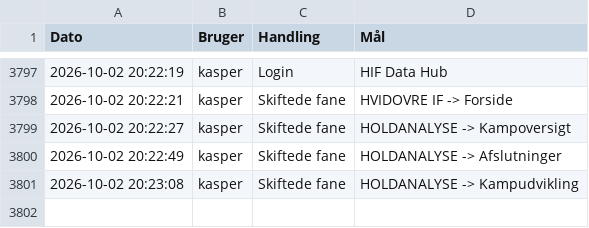
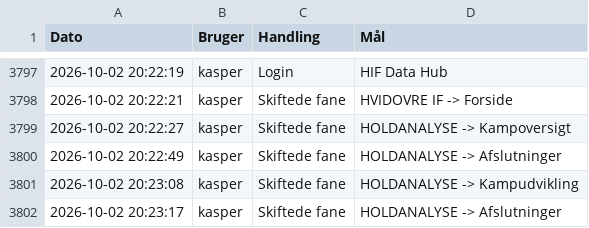
Before and after one commit to kamudinho/HIF-Data, a CSV file: data/action_log.csv, drawn as a sheet; only a part is shown, gaps mark what is left out; the diff names each change by its address in the sheet, - before the commit and + after, or states it on an @@ line.

Commit message:
Log update: kasper

```diff
--- a/data/action_log.csv
+++ b/data/action_log.csv
+row 3802: 2026-10-02 20:23:17 | kasper | Skiftede fane | HOLDANALYSE -> Afslutninger
```
